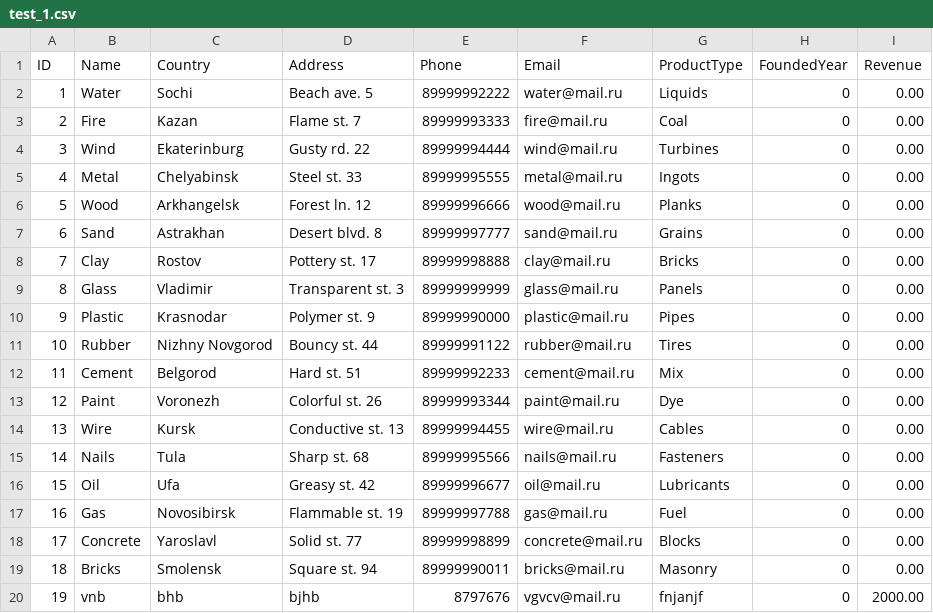
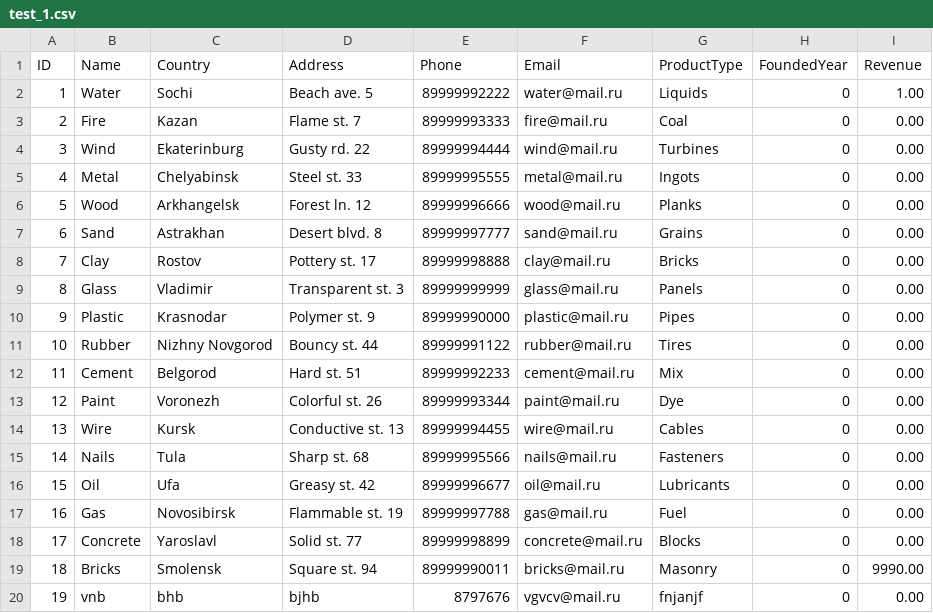
Before and after one commit to polyk005/corsovay, a CSV file: data/test_1.csv, drawn as a sheet.

```diff
--- a/data/test_1.csv
+++ b/data/test_1.csv
@@ -1,3 +1,3 @@
 ID,Name,Country,Address,Phone,Email,ProductType,FoundedYear,Revenue
-1,Water,Sochi,Beach ave. 5,89999992222,water@mail.ru,Liquids,0,0.00
+1,Water,Sochi,Beach ave. 5,89999992222,water@mail.ru,Liquids,0,1.00
 2,Fire,Kazan,Flame st. 7,89999993333,fire@mail.ru,Coal,0,0.00
@@ -18,3 +18,3 @@ ID,Name,Country,Address,Phone,Email,ProductType,FoundedYear,Revenue
 17,Concrete,Yaroslavl,Solid st. 77,89999998899,concrete@mail.ru,Blocks,0,0.00
-18,Bricks,Smolensk,Square st. 94,89999990011,bricks@mail.ru,Masonry,0,0.00
-19,vnb,bhb,bjhb,8797676,vgvcv@mail.ru,fnjanjf,0,2000.00
+18,Bricks,Smolensk,Square st. 94,89999990011,bricks@mail.ru,Masonry,0,9990.00
+19,vnb,bhb,bjhb,8797676,vgvcv@mail.ru,fnjanjf,0,0.00
```
Also changed, not shown: 2 other files.
